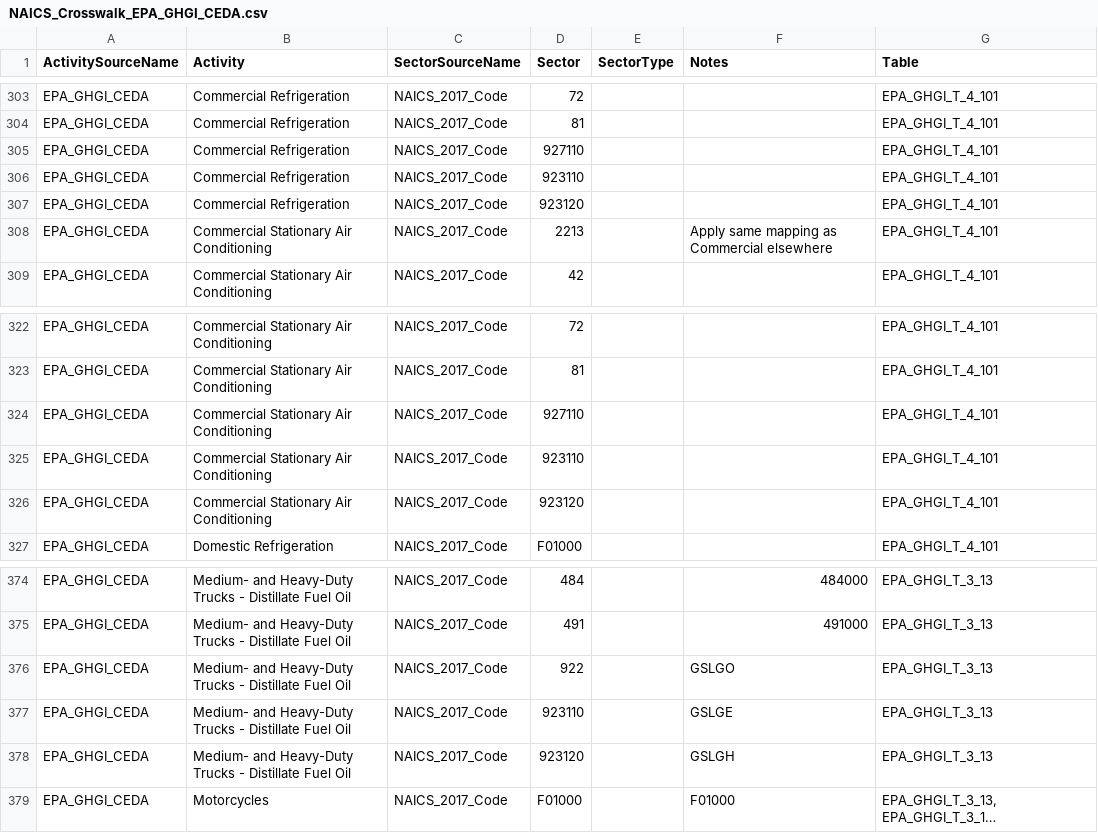
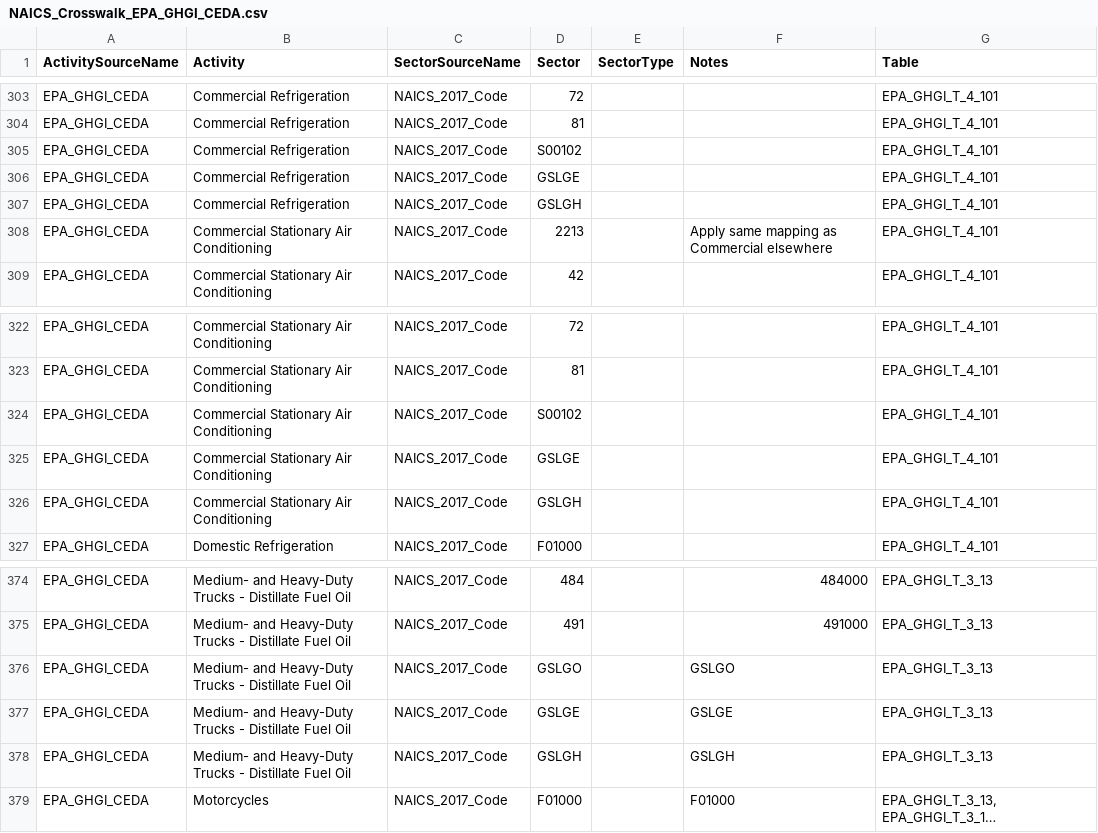
Before and after one commit to cornerstone-data/bedrock, a CSV file: bedrock/utils/mapping/activitytosectormapping/NAICS_Crosswalk_EPA_GHGI_CEDA.csv, drawn as a sheet; only a part is shown, gaps mark what is left out; long unchanged cells end in …; the diff covers the shown part only; the diff names each change by its address in the sheet, - before the commit and + after, or states it on an @@ line.

```diff
--- a/bedrock/utils/mapping/activitytosectormapping/NAICS_Crosswalk_EPA_GHGI_CEDA.csv
+++ b/bedrock/utils/mapping/activitytosectormapping/NAICS_Crosswalk_EPA_GHGI_CEDA.csv
-D305 (Sector): 927110
+D305 (Sector): S00102
-D306 (Sector): 923110
+D306 (Sector): GSLGE
-D307 (Sector): 923120
+D307 (Sector): GSLGH
-D324 (Sector): 927110
+D324 (Sector): S00102
-D325 (Sector): 923110
+D325 (Sector): GSLGE
-D326 (Sector): 923120
+D326 (Sector): GSLGH
-D376 (Sector): 922
+D376 (Sector): GSLGO
-D377 (Sector): 923110
+D377 (Sector): GSLGE
-D378 (Sector): 923120
+D378 (Sector): GSLGH
```
Also changed, not shown: 15 edited cells elsewhere in this file, bedrock/utils/mapping/activitytosectormapping/NAICS_Crosswalk_CEDA_2025.csv, 2 other files.
